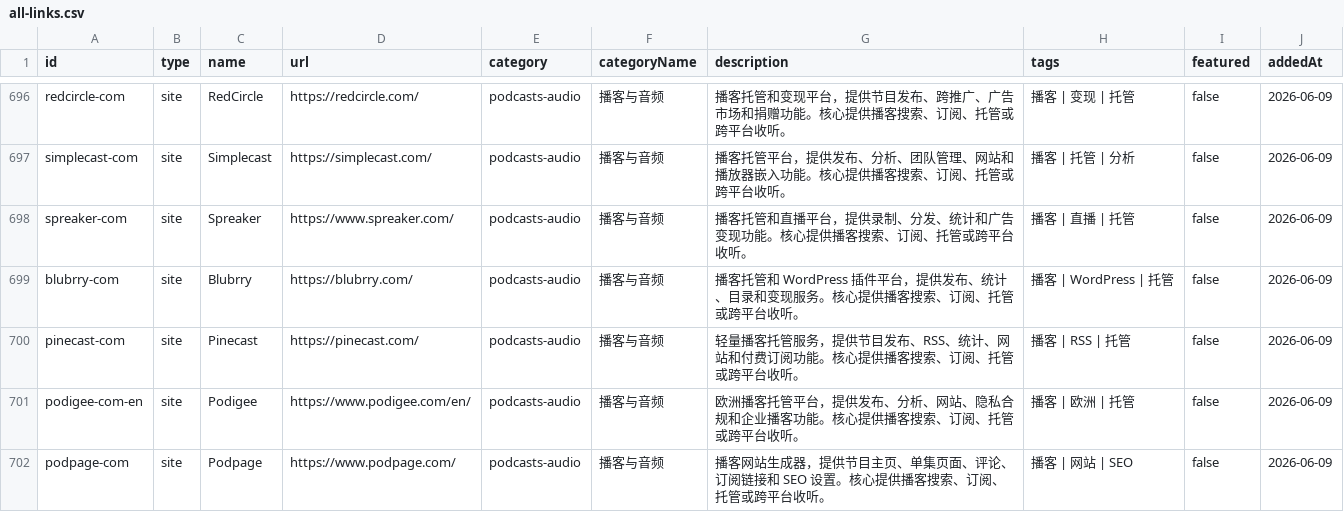
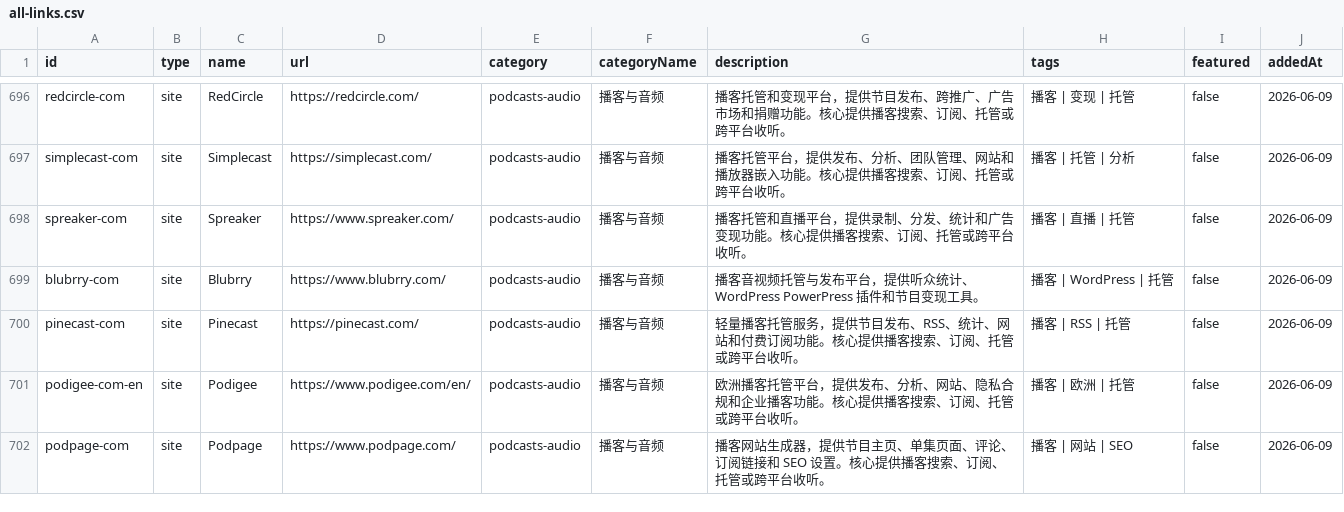
Before and after one commit to ifanqiang-com/chinese-open-web-directory, a CSV file: data/all-links.csv, drawn as a sheet; only a part is shown, gaps mark what is left out.

Commit message:
Audit public directory and migrate Blubrry official homepage (#18)

```diff
--- a/data/all-links.csv
+++ b/data/all-links.csv
@@ -698,3 +698,3 @@ simplecast-com,site,Simplecast,https://simplecast.com/,podcasts-audio,播客与
 spreaker-com,site,Spreaker,https://www.spreaker.com/,podcasts-audio,播客与音频,播客托管和直播平台，提供录制、分发、统计和广告变现功能。核心提供播客搜索、订阅、托管或跨平台收听。,播客 | 直播 | 托管,false,2026-06-09
-blubrry-com,site,Blubrry,https://blubrry.com/,podcasts-audio,播客与音频,播客托管和 WordPress 插件平台，提供发布、统计、目录和变现服务。核心提供播客搜索、订阅、托管或跨平台收听。,播客 | WordPress | 托管,false,2026-06-09
+blubrry-com,site,Blubrry,https://www.blubrry.com/,podcasts-audio,播客与音频,播客音视频托管与发布平台，提供听众统计、WordPress PowerPress 插件和节目变现工具。,播客 | WordPress | 托管,false,2026-06-09
 pinecast-com,site,Pinecast,https://pinecast.com/,podcasts-audio,播客与音频,轻量播客托管服务，提供节目发布、RSS、统计、网站和付费订阅功能。核心提供播客搜索、订阅、托管或跨平台收听。,播客 | RSS | 托管,false,2026-06-09
```
Also changed, not shown: data/sites.csv, 17 other files.
